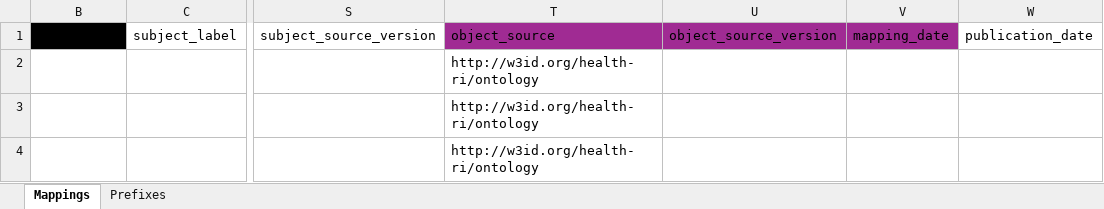
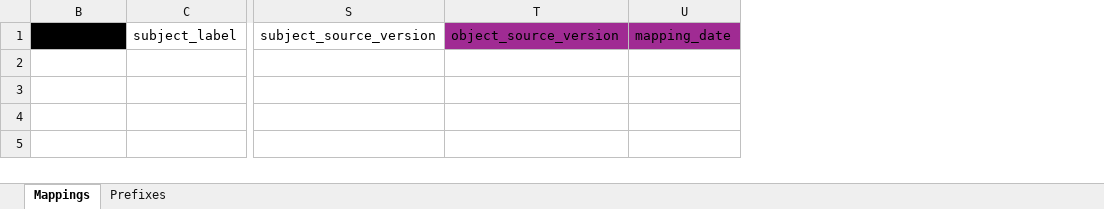
Before and after one commit to Health-RI/semantic-interoperability, an Excel workbook: resources/mappings_template.xlsx, sheet Mappings, drawn as a sheet; only a part is shown, gaps mark what is left out; values as stored, in another font and other column widths than the file's, no borders; table styles not drawn; the diff names each change by its address in the sheet, - before the commit and + after, or states it on an @@ line.

Commit message:
chore(resources): update mappings_template.xlsx to align columns with latest SSSOM definitions
- revise column set and ordering to match current spec
- refresh headers/notes and in-sheet guidance for contributors

```diff
--- a/resources/mappings_template.xlsx (sheet Mappings)
+++ b/resources/mappings_template.xlsx (sheet Mappings)
-column T, rows 1-4: object_source | http://w3id.org/health-ri/ontology | http://w3id.org/health-ri/ontology | http://w3id.org/health-ri/ontology
-column W, row 1: publication_date
```
Also changed, not shown: hidden cells.
